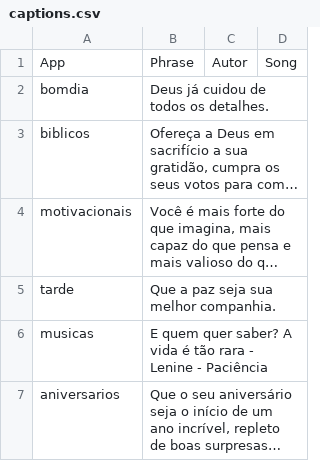
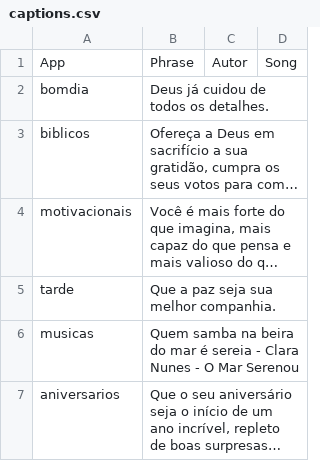
Before and after one commit to Luccas-Medina/automated_instagram_posts, a CSV file: images/captions.csv, drawn as a sheet; long unchanged cells end in …; the diff names each change by its address in the sheet, - before the commit and + after, or states it on an @@ line.

Commit message:
Update captions.csv - bomdia phrase

```diff
--- a/images/captions.csv
+++ b/images/captions.csv
-B6: E quem quer saber? A vida é tão rara - Lenine - Paciência
+B6: Quem samba na beira do mar é sereia - Clara Nunes - O Mar Serenou
```
